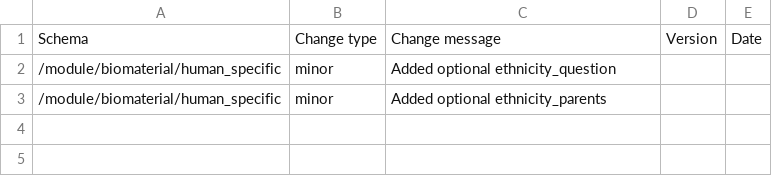
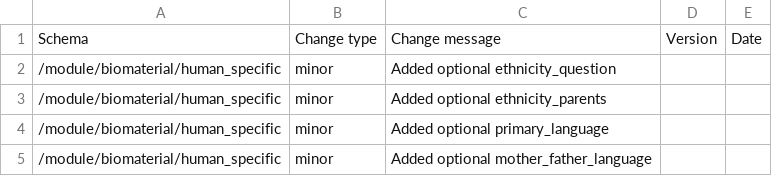
Before and after one commit to HumanCellAtlas/metadata-schema, a CSV file: json_schema/update_log.csv, drawn as a sheet.

Commit message:
Added language genetic diversity fields

```diff
--- a/json_schema/update_log.csv
+++ b/json_schema/update_log.csv
@@ -3 +3,3 @@ Schema,Change type,Change message,Version,Date
 /module/biomaterial/human_specific,minor,Added optional ethnicity_parents,,
+/module/biomaterial/human_specific,minor,Added optional primary_language,,
+/module/biomaterial/human_specific,minor,Added optional mother_father_language,,
```
Also changed, not shown: 1 other file.
